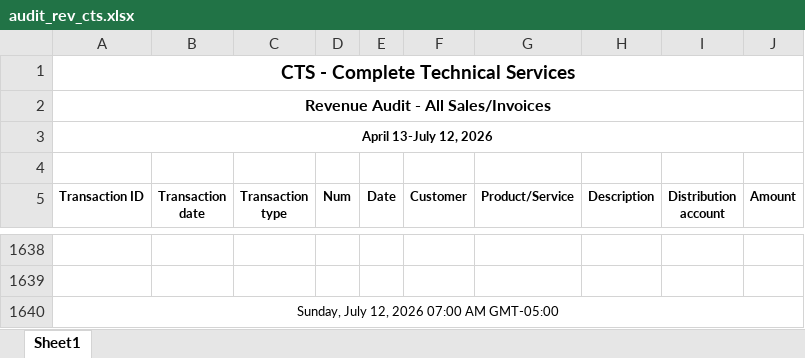
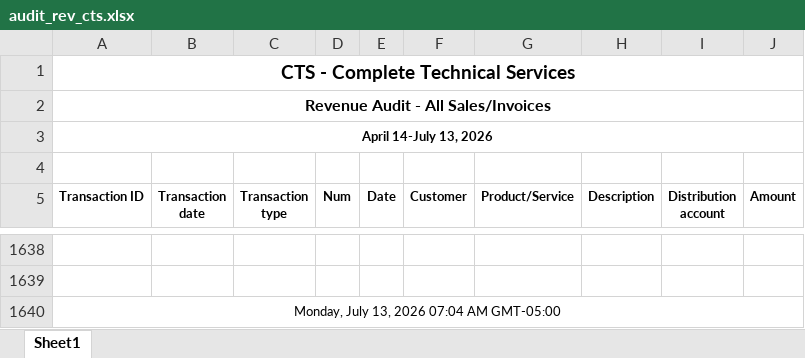
Before and after one commit to Pwilson37OTS/oaktree-invoice-reconciler, an Excel workbook: data/audit_rev_cts.xlsx, sheet Sheet1, drawn as a sheet; only a part is shown, gaps mark what is left out; values as stored, in another font and other column widths than the file's, no borders; the diff names each change by its address in the sheet, - before the commit and + after, or states it on an @@ line.

```diff
--- a/data/audit_rev_cts.xlsx (sheet Sheet1)
+++ b/data/audit_rev_cts.xlsx (sheet Sheet1)
-A3 (Transaction ID): April 13-July 12, 2026
+A3 (Transaction ID): April 14-July 13, 2026
-A1640 (Transaction ID): Sunday, July 12, 2026 07:00 AM GMT-05:00
+A1640 (Transaction ID): Monday, July 13, 2026 07:04 AM GMT-05:00
```
Also changed, not shown: data/audit_rev_ots.xlsx, data/billable_charges.xlsx, 1 other file.
